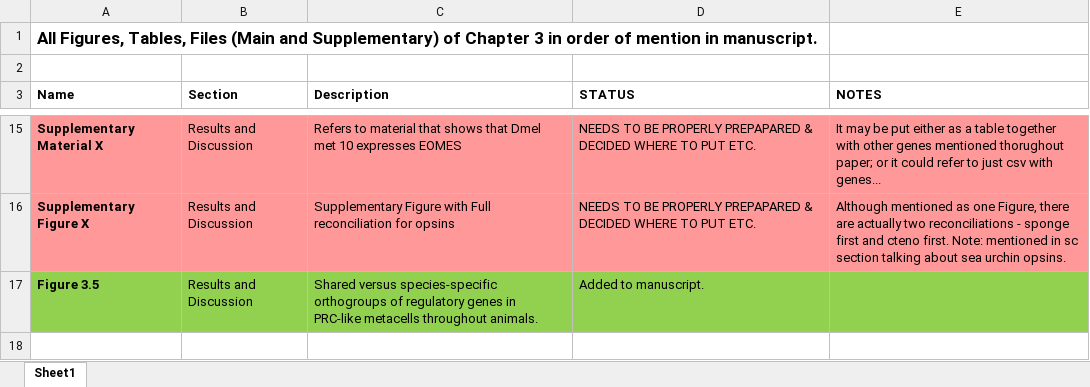
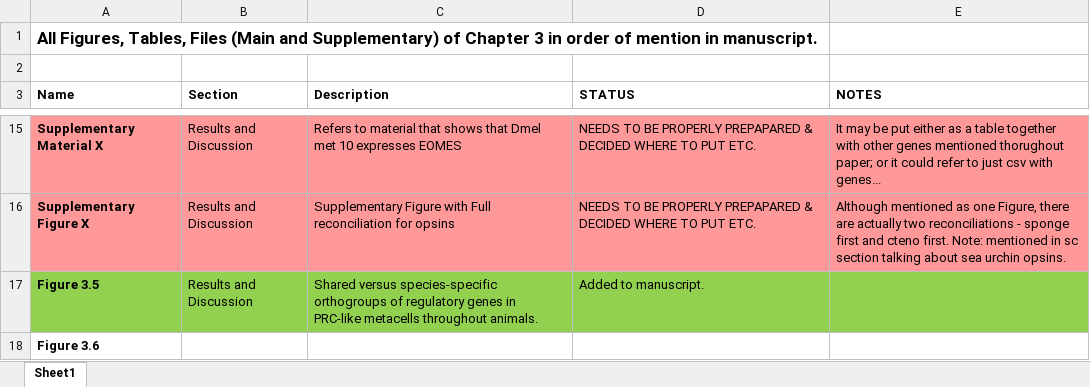
Before and after one commit to AAleotti/PhD_Thesis, an Excel workbook: 3_Evolution_of_phototransduction_and_PRCs/List_all_figures_and_tables_chapter_3.xlsx, sheet Sheet1, drawn as a sheet; only a part is shown, gaps mark what is left out; values as stored, in another font and other column widths than the file's, no borders; the diff names each change by its address in the sheet, - before the commit and + after, or states it on an @@ line.

```diff
--- a/3_Evolution_of_phototransduction_and_PRCs/List_all_figures_and_tables_chapter_3.xlsx (sheet Sheet1)
+++ b/3_Evolution_of_phototransduction_and_PRCs/List_all_figures_and_tables_chapter_3.xlsx (sheet Sheet1)
+row 18: Figure 3.6
```
